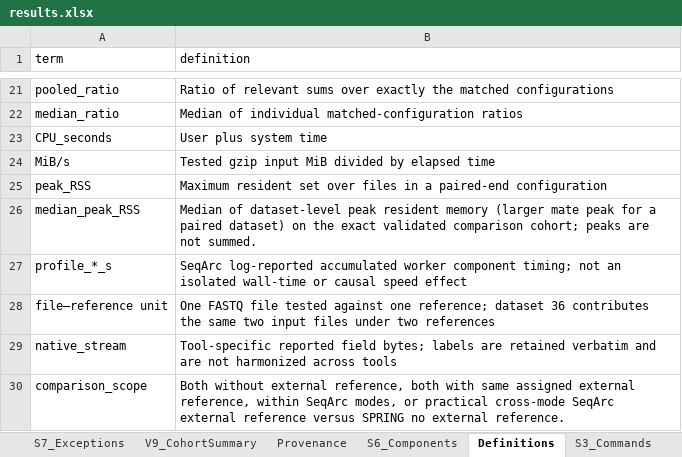
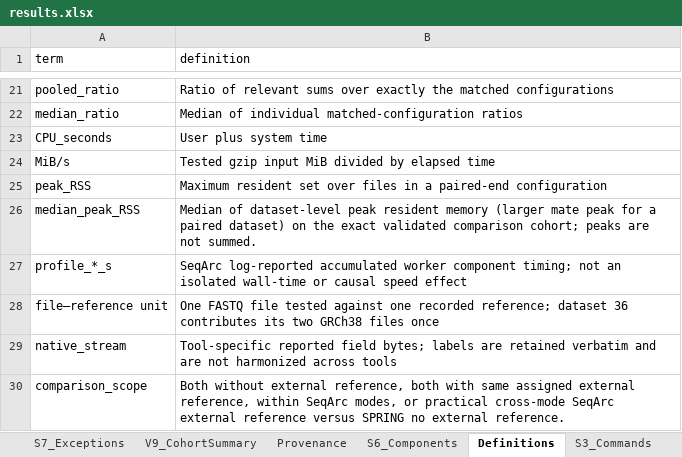
Before and after one commit to BGIResearch/SeqArc, an Excel workbook: benchmark/results.xlsx, sheet Definitions, drawn as a sheet; only a part is shown, gaps mark what is left out; values as stored, in another font and other column widths than the file's, no borders; the diff names each change by its address in the sheet, - before the commit and + after, or states it on an @@ line.

Commit message:
Correct dataset 36 reference definition in benchmark glossary

```diff
--- a/benchmark/results.xlsx (sheet Definitions)
+++ b/benchmark/results.xlsx (sheet Definitions)
-B28 (definition): …against one reference; dataset 36 contributes the same two input files under two references
+B28 (definition): …against one recorded reference; dataset 36 contributes its two GRCh38 files once
```
Also changed, not shown: 1 other file.
